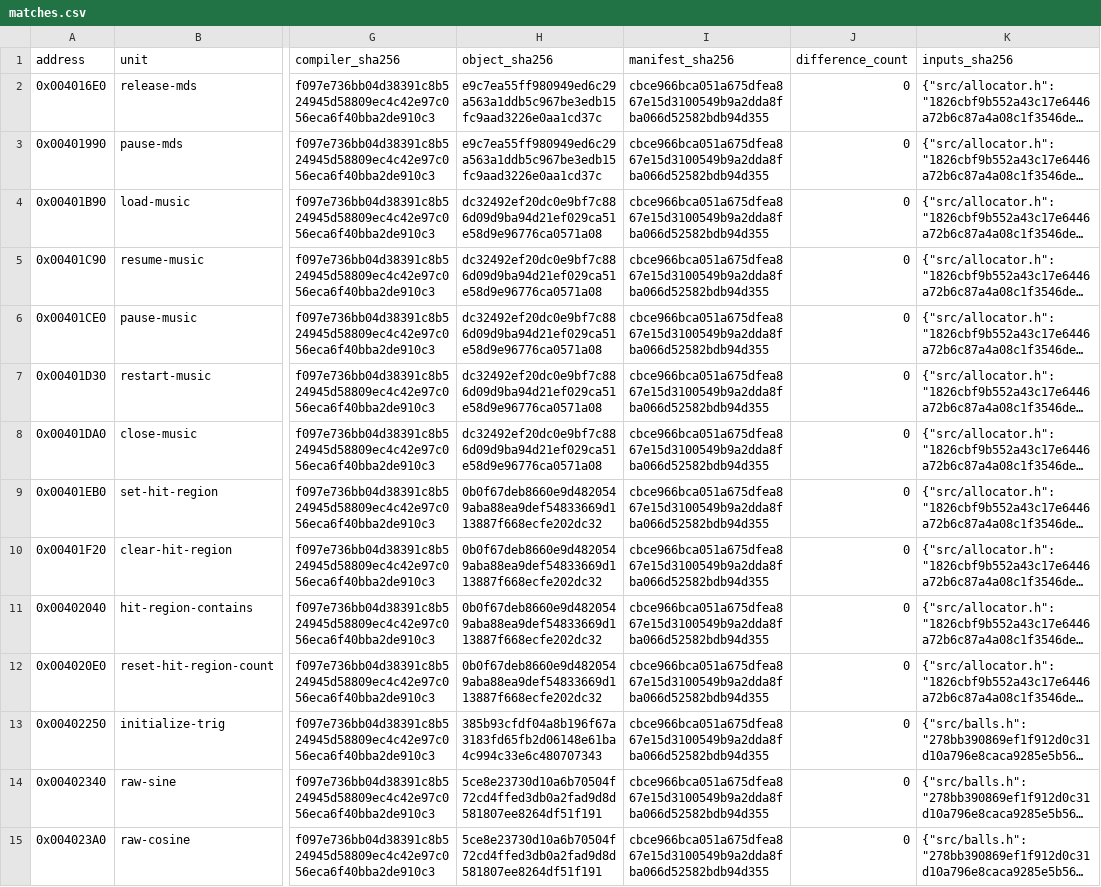
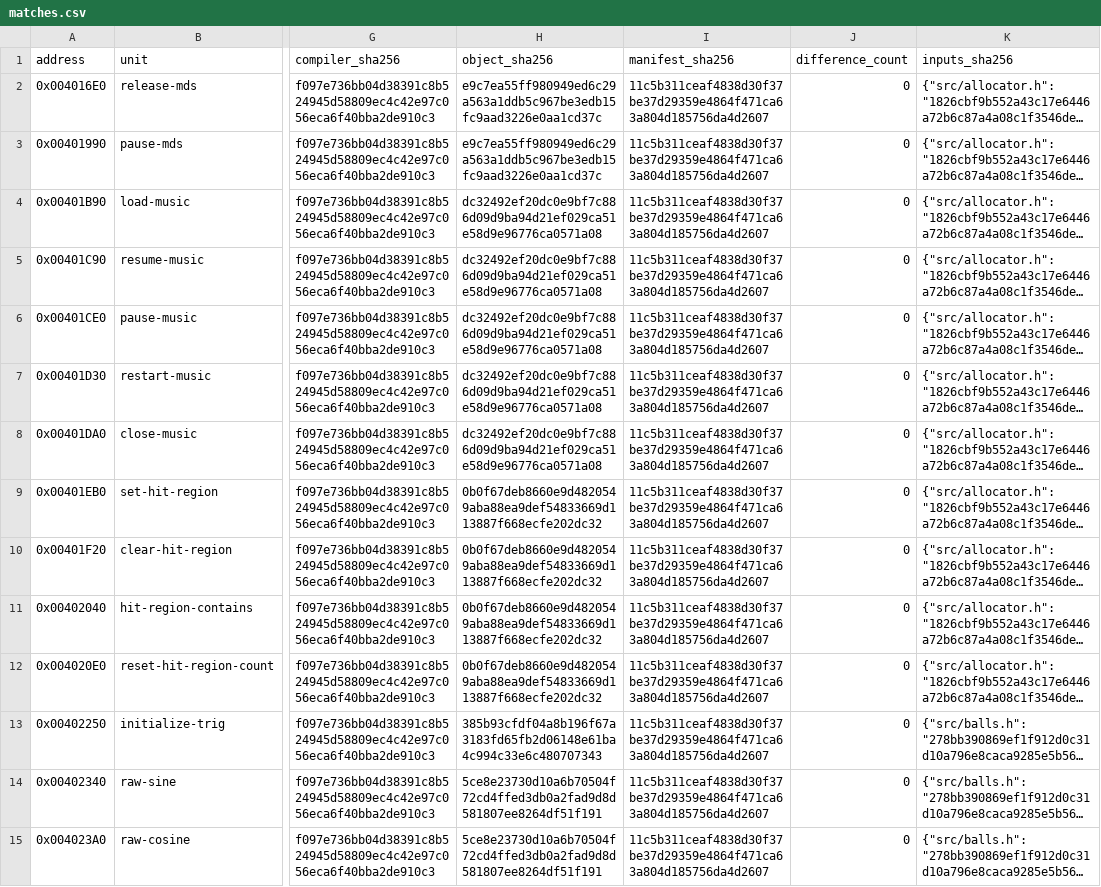
Before and after one commit to N0zoM1z0/dx-ball, a CSV file: config/matches.csv, drawn as a sheet; only a part is shown, gaps mark what is left out; long unchanged cells end in …; the diff covers the shown part only; the diff names each change by its address in the sheet, - before the commit and + after, or states it on an @@ line.

```diff
--- a/config/matches.csv
+++ b/config/matches.csv
-I2:I15 (manifest_sha256): cbce966bca051a675dfea867e15d3100549b9a2dda8fba066d52582bdb94d355
+I2:I15 (manifest_sha256): 11c5b311ceaf4838d30f37be37d29359e4864f471ca63a804d185756da4d2607
```
Also changed, not shown: 1 added row and 140 edited cells elsewhere in this file, config/functions.csv, 11 other files.
